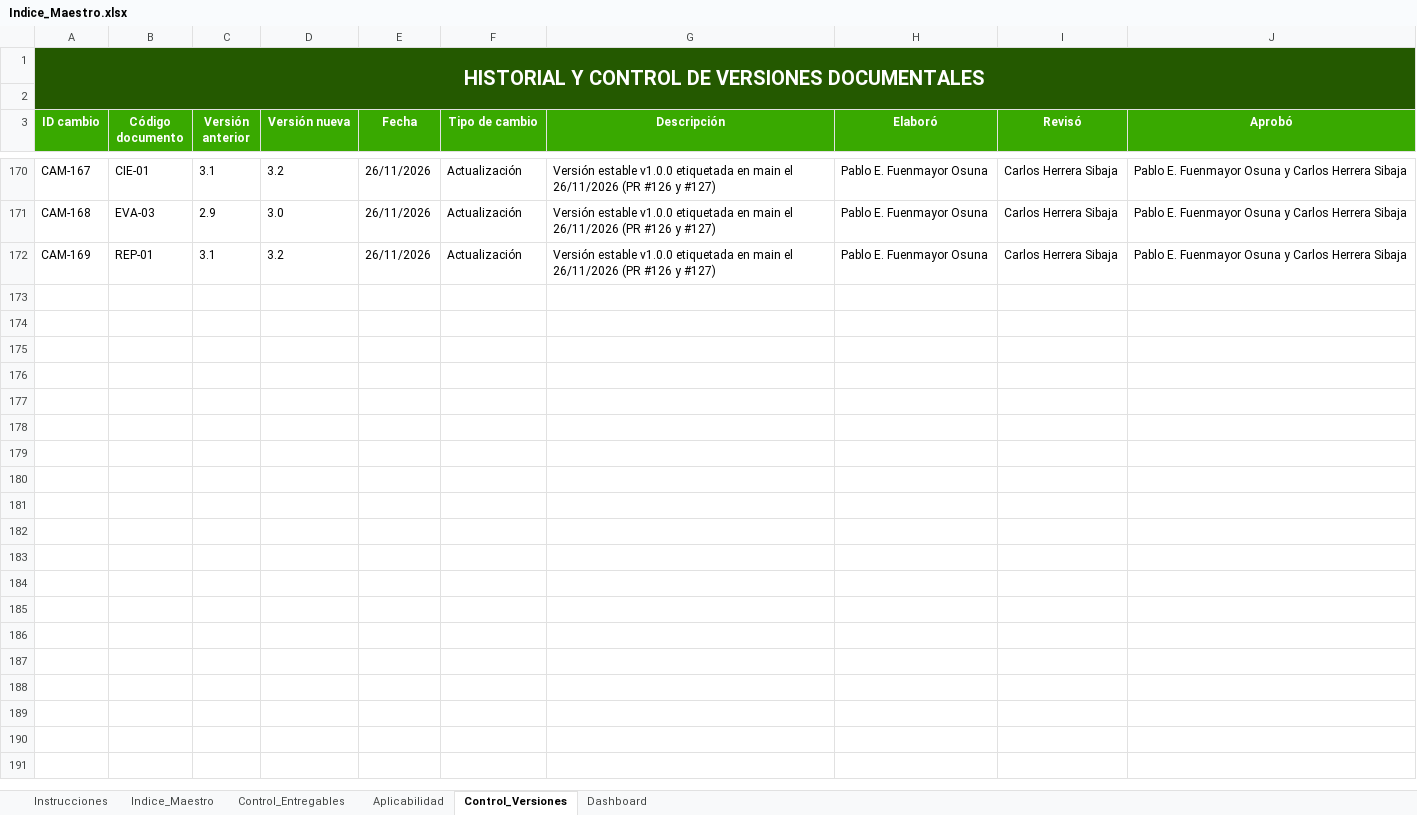
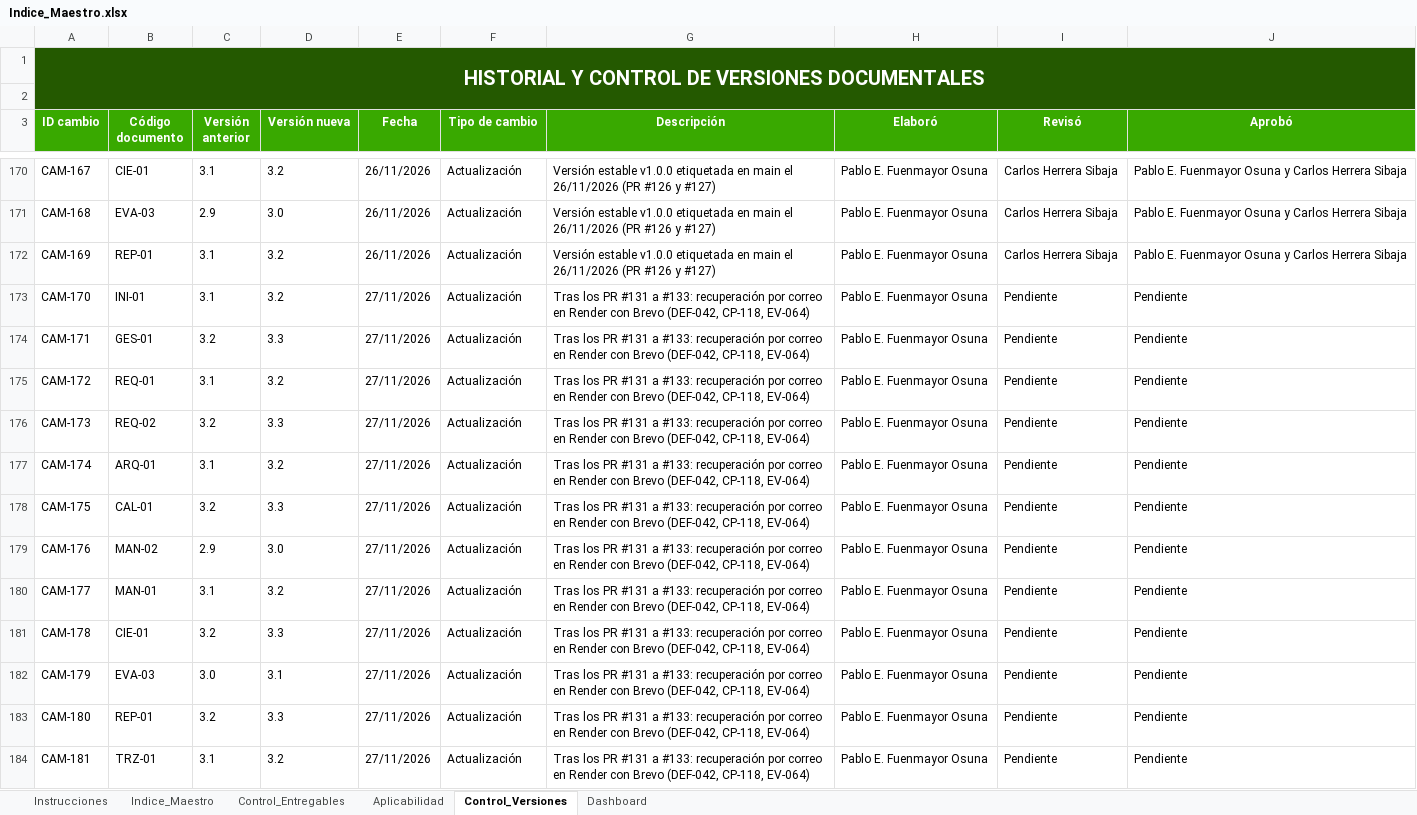
Before and after one commit to Pafuna08/MEVIPLAST-NODEJS, an Excel workbook: docs/Documentacion_Proyecto_ADSO/00_Gobierno_Documental/Indice_Maestro.xlsx, sheet Control_Versiones, drawn as a sheet; only a part is shown, gaps mark what is left out; values as stored, in another font and other column widths than the file's, no borders; the diff names each change by its address in the sheet, - before the commit and + after, or states it on an @@ line.

```diff
--- a/docs/Documentacion_Proyecto_ADSO/00_Gobierno_Documental/Indice_Maestro.xlsx (sheet Control_Versiones)
+++ b/docs/Documentacion_Proyecto_ADSO/00_Gobierno_Documental/Indice_Maestro.xlsx (sheet Control_Versiones)
+row 173: CAM-170 | INI-01 | 3.1 | 3.2 | 27/11/2026 | Actualización | Tras los PR #131 a #133: recuperación por correo en Render con Brevo (DEF-042, CP-118, EV-064) | Pablo E. Fuenmayor Osuna | Pendiente | Pendiente
+row 174: CAM-171 | GES-01 | 3.2 | 3.3 | 27/11/2026 | Actualización | Tras los PR #131 a #133: recuperación por correo en Render con Brevo (DEF-042, CP-118, EV-064) | Pablo E. Fuenmayor Osuna | Pendiente | Pendiente
+row 175: CAM-172 | REQ-01 | 3.1 | 3.2 | 27/11/2026 | Actualización | Tras los PR #131 a #133: recuperación por correo en Render con Brevo (DEF-042, CP-118, EV-064) | Pablo E. Fuenmayor Osuna | Pendiente | Pendiente
+row 176: CAM-173 | REQ-02 | 3.2 | 3.3 | 27/11/2026 | Actualización | Tras los PR #131 a #133: recuperación por correo en Render con Brevo (DEF-042, CP-118, EV-064) | Pablo E. Fuenmayor Osuna | Pendiente | Pendiente
+row 177: CAM-174 | ARQ-01 | 3.1 | 3.2 | 27/11/2026 | Actualización | Tras los PR #131 a #133: recuperación por correo en Render con Brevo (DEF-042, CP-118, EV-064) | Pablo E. Fuenmayor Osuna | Pendiente | Pendiente
+row 178: CAM-175 | CAL-01 | 3.2 | 3.3 | 27/11/2026 | Actualización | Tras los PR #131 a #133: recuperación por correo en Render con Brevo (DEF-042, CP-118, EV-064) | Pablo E. Fuenmayor Osuna | Pendiente | Pendiente
+row 179: CAM-176 | MAN-02 | 2.9 | 3.0 | 27/11/2026 | Actualización | Tras los PR #131 a #133: recuperación por correo en Render con Brevo (DEF-042, CP-118, EV-064) | Pablo E. Fuenmayor Osuna | Pendiente | Pendiente
+row 180: CAM-177 | MAN-01 | 3.1 | 3.2 | 27/11/2026 | Actualización | Tras los PR #131 a #133: recuperación por correo en Render con Brevo (DEF-042, CP-118, EV-064) | Pablo E. Fuenmayor Osuna | Pendiente | Pendiente
+row 181: CAM-178 | CIE-01 | 3.2 | 3.3 | 27/11/2026 | Actualización | Tras los PR #131 a #133: recuperación por correo en Render con Brevo (DEF-042, CP-118, EV-064) | Pablo E. Fuenmayor Osuna | Pendiente | Pendiente
+row 182: CAM-179 | EVA-03 | 3.0 | 3.1 | 27/11/2026 | Actualización | Tras los PR #131 a #133: recuperación por correo en Render con Brevo (DEF-042, CP-118, EV-064) | Pablo E. Fuenmayor Osuna | Pendiente | Pendiente
+row 183: CAM-180 | REP-01 | 3.2 | 3.3 | 27/11/2026 | Actualización | Tras los PR #131 a #133: recuperación por correo en Render con Brevo (DEF-042, CP-118, EV-064) | Pablo E. Fuenmayor Osuna | Pendiente | Pendiente
+row 184: CAM-181 | TRZ-01 | 3.1 | 3.2 | 27/11/2026 | Actualización | Tras los PR #131 a #133: recuperación por correo en Render con Brevo (DEF-042, CP-118, EV-064) | Pablo E. Fuenmayor Osuna | Pendiente | Pendiente
```
Also changed, not shown: sheet Indice_Maestro, sheet Control_Entregables, docs/Documentacion_Proyecto_ADSO/02_Requisitos/Matriz_de_Trazabilidad.xlsx, docs/Documentacion_Proyecto_ADSO/07_Evaluacion/Lista_de_Chequeo_Final.xlsx, 14 other files.
